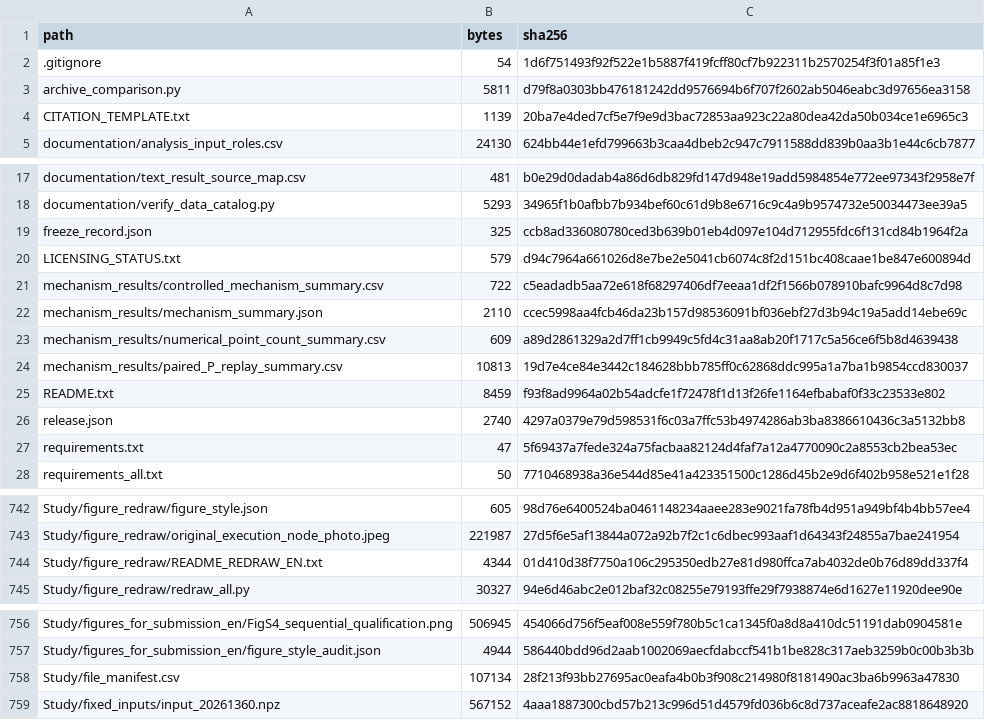
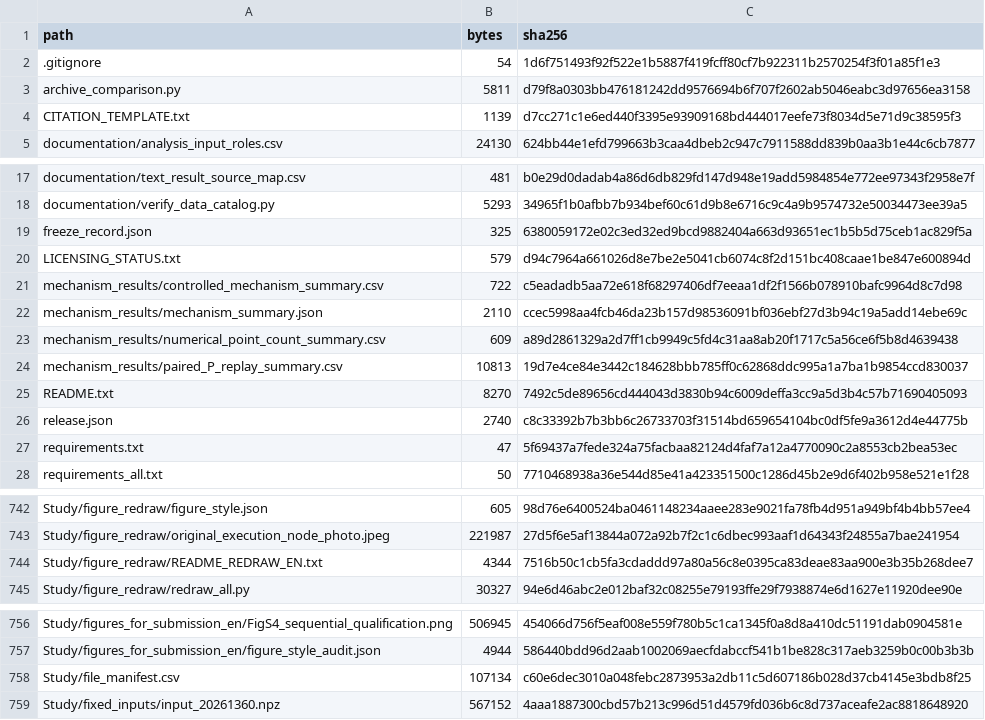
Before and after one commit to fanzhh869-bit/four-circuit-lighting-control, a CSV file: Repository/Model_Study/file_manifest.csv, drawn as a sheet; only a part is shown, gaps mark what is left out; the diff covers the shown part only.

```diff
--- a/Repository/Model_Study/file_manifest.csv
+++ b/Repository/Model_Study/file_manifest.csv
@@ -3,3 +3,3 @@
 archive_comparison.py,5811,d79f8a0303bb476181242dd9576694b6f707f2602ab5046eabc3d97656ea3158
-CITATION_TEMPLATE.txt,1139,20ba7e4ded7cf5e7f9e9d3bac72853aa923c22a80dea42da50b034ce1e6965c3
+CITATION_TEMPLATE.txt,1139,d7cc271c1e6ed440f3395e93909168bd444017eefe73f8034d5e71d9c38595f3
 documentation/analysis_input_roles.csv,24130,624bb44e1efd799663b3caa4dbeb2c947c7911588dd839b0aa3b1e44c6cb7877
@@ -18,3 +18,3 @@ documentation/text_result_source_map.csv,481,b0e29d0dadab4a86d6db829fd147d948e19
 documentation/verify_data_catalog.py,5293,34965f1b0afbb7b934bef60c61d9b8e6716c9c4a9b9574732e50034473ee39a5
-freeze_record.json,325,ccb8ad336080780ced3b639b01eb4d097e104d712955fdc6f131cd84b1964f2a
+freeze_record.json,325,6380059172e02c3ed32ed9bcd9882404a663d93651ec1b5b5d75ceb1ac829f5a
 LICENSING_STATUS.txt,579,d94c7964a661026d8e7be2e5041cb6074c8f2d151bc408caae1be847e600894d
@@ -24,4 +24,4 @@ mechanism_results/numerical_point_count_summary.csv,609,a89d2861329a2d7ff1cb9949
 mechanism_results/paired_P_replay_summary.csv,10813,19d7e4ce84e3442c184628bbb785ff0c62868ddc995a1a7ba1b9854ccd830037
-README.txt,8459,f93f8ad9964a02b54adcfe1f72478f1d13f26fe1164efbabaf0f33c23533e802
-release.json,2740,4297a0379e79d598531f6c03a7ffc53b4974286ab3ba8386610436c3a5132bb8
+README.txt,8270,7492c5de89656cd444043d3830b94c6009deffa3cc9a5d3b4c57b71690405093
+release.json,2740,c8c33392b7b3bb6c26733703f31514bd659654104bc0df5fe9a3612d4e44775b
 requirements.txt,47,5f69437a7fede324a75facbaa82124d4faf7a12a4770090c2a8553cb2bea53ec
@@ -743,3 +743,3 @@ Study/figure_redraw/figure_style.json,605,98d76e6400524ba0461148234aaee283e9021f
 Study/figure_redraw/original_execution_node_photo.jpeg,221987,27d5f6e5af13844a072a92b7f2c1c6dbec993aaf1d64343f24855a7bae241954
-Study/figure_redraw/README_REDRAW_EN.txt,4344,01d410d38f7750a106c295350edb27e81d980ffca7ab4032de0b76d89dd337f4
+Study/figure_redraw/README_REDRAW_EN.txt,4344,7516b50c1cb5fa3cdaddd97a80a56c8e0395ca83deae83aa900e3b35b268dee7
 Study/figure_redraw/redraw_all.py,30327,94e6d46abc2e012baf32c08255e79193ffe29f7938874e6d1627e11920dee90e
@@ -757,3 +757,3 @@ Study/figures_for_submission_en/FigS4_sequential_qualification.png,506945,454066
 Study/figures_for_submission_en/figure_style_audit.json,4944,586440bdd96d2aab1002069aecfdabccf541b1be828c317aeb3259b0c00b3b3b
-Study/file_manifest.csv,107134,28f213f93bb27695ac0eafa4b0b3f908c214980f8181490ac3ba6b9963a47830
+Study/file_manifest.csv,107134,c60e6dec3010a048febc2873953a2db11c5d607186b028d37cb4145e3bdb8f25
 Study/fixed_inputs/input_20261360.npz,567152,4aaa1887300cbd57b213c996d51d4579fd036b6c8d737aceafe2ac8818648920
```
Also changed, not shown: 1 edited cell elsewhere in this file, Repository/Model_Study/Study/file_manifest.csv, Repository/file_manifest.csv, 10 other files.
